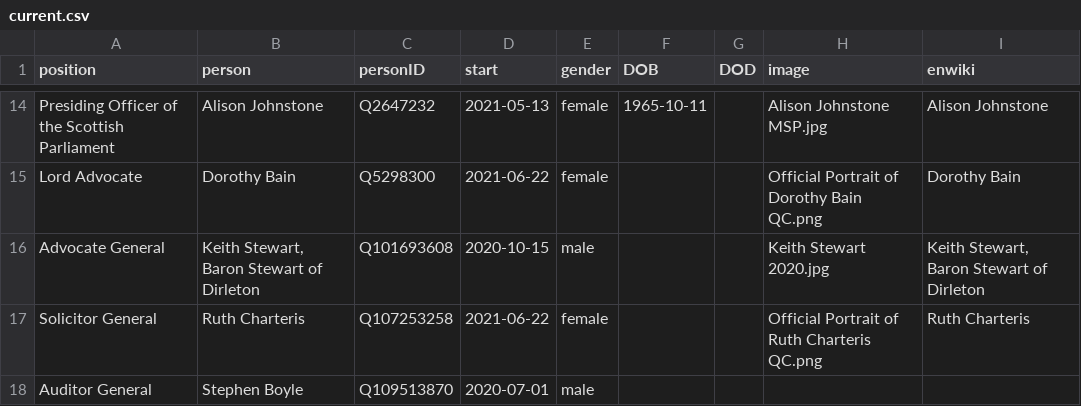
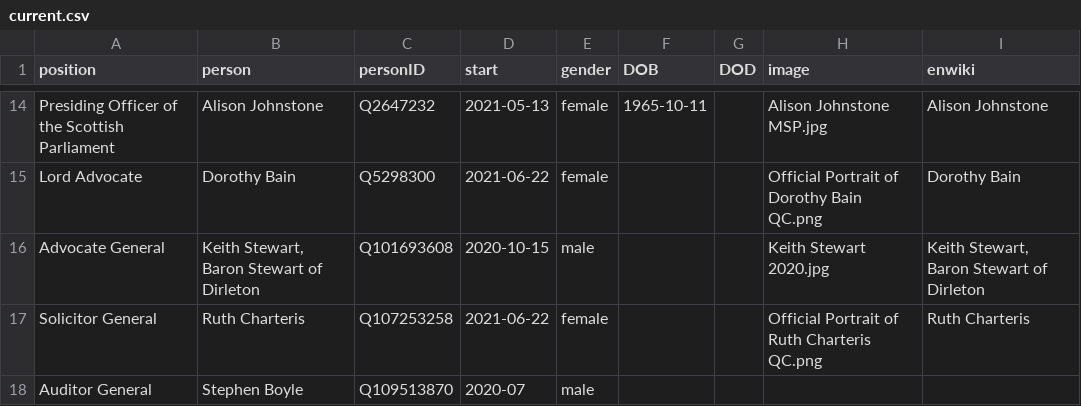
Before and after one commit to every-politician-scrapers/scotland-cabinet, a CSV file: html/current.csv, drawn as a sheet; only a part is shown, gaps mark what is left out.

Commit message:
HTML update

```diff
--- a/html/current.csv
+++ b/html/current.csv
@@ -17,2 +17,2 @@ Advocate General,"Keith Stewart, Baron Stewart of Dirleton",Q101693608,2020-10-1
 Solicitor General,Ruth Charteris,Q107253258,2021-06-22,female,,,Official Portrait of Ruth Charteris QC.png,Ruth Charteris
-Auditor General,Stephen Boyle,Q109513870,2020-07-01,male,,,,
+Auditor General,Stephen Boyle,Q109513870,2020-07,male,,,,
```
